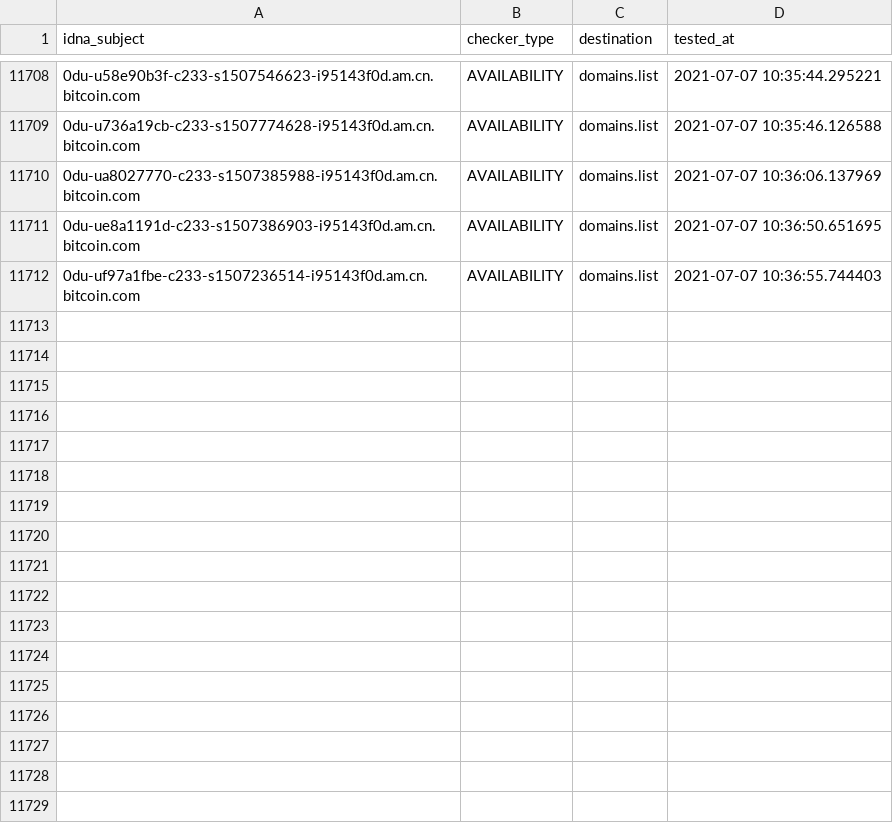
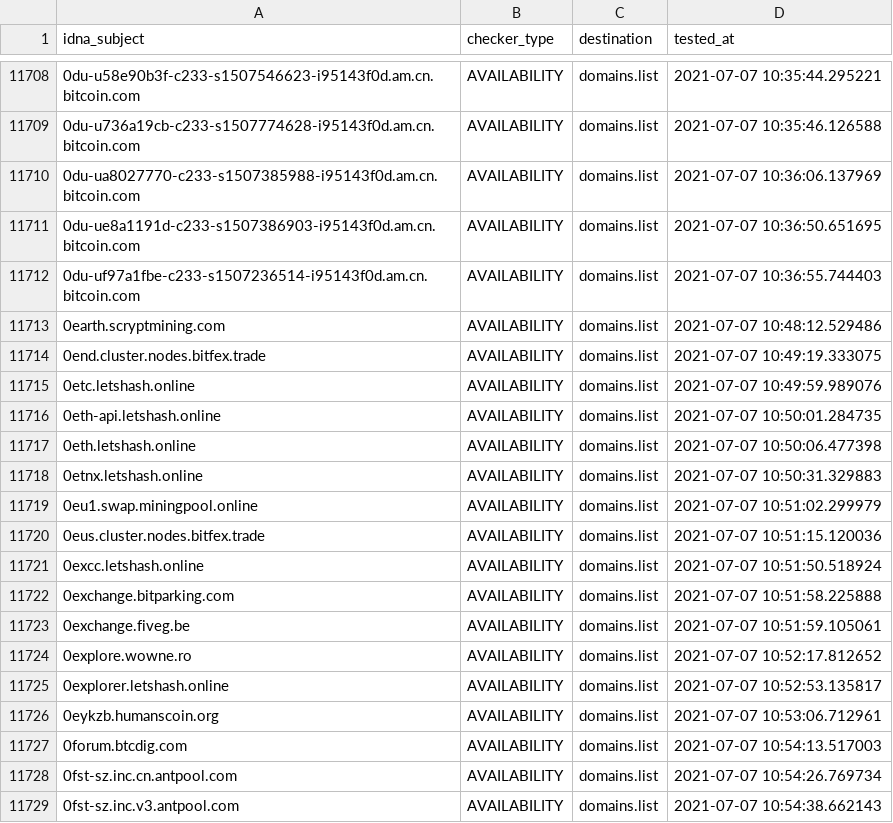
Before and after one commit to Ultimate-Hosts-Blacklist/ZeroDot1_CoinBlockerLists, a CSV file: .pyfunceble/inactive.csv, drawn as a sheet; only a part is shown, gaps mark what is left out; the diff names each change by its address in the sheet, - before the commit and + after, or states it on an @@ line.

```diff
--- a/.pyfunceble/inactive.csv
+++ b/.pyfunceble/inactive.csv
+row 11713: 0earth.scryptmining.com | AVAILABILITY | domains.list | 2021-07-07 10:48:12.529486
+row 11714: 0end.cluster.nodes.bitfex.trade | AVAILABILITY | domains.list | 2021-07-07 10:49:19.333075
+row 11715: 0etc.letshash.online | AVAILABILITY | domains.list | 2021-07-07 10:49:59.989076
+row 11716: 0eth-api.letshash.online | AVAILABILITY | domains.list | 2021-07-07 10:50:01.284735
+row 11717: 0eth.letshash.online | AVAILABILITY | domains.list | 2021-07-07 10:50:06.477398
+row 11718: 0etnx.letshash.online | AVAILABILITY | domains.list | 2021-07-07 10:50:31.329883
+row 11719: 0eu1.swap.miningpool.online | AVAILABILITY | domains.list | 2021-07-07 10:51:02.299979
+row 11720: 0eus.cluster.nodes.bitfex.trade | AVAILABILITY | domains.list | 2021-07-07 10:51:15.120036
+row 11721: 0excc.letshash.online | AVAILABILITY | domains.list | 2021-07-07 10:51:50.518924
+row 11722: 0exchange.bitparking.com | AVAILABILITY | domains.list | 2021-07-07 10:51:58.225888
+row 11723: 0exchange.fiveg.be | AVAILABILITY | domains.list | 2021-07-07 10:51:59.105061
+row 11724: 0explore.wowne.ro | AVAILABILITY | domains.list | 2021-07-07 10:52:17.812652
+row 11725: 0explorer.letshash.online | AVAILABILITY | domains.list | 2021-07-07 10:52:53.135817
+row 11726: 0eykzb.humanscoin.org | AVAILABILITY | domains.list | 2021-07-07 10:53:06.712961
+row 11727: 0forum.btcdig.com | AVAILABILITY | domains.list | 2021-07-07 10:54:13.517003
+row 11728: 0fst-sz.inc.cn.antpool.com | AVAILABILITY | domains.list | 2021-07-07 10:54:26.769734
+row 11729: 0fst-sz.inc.v3.antpool.com | AVAILABILITY | domains.list | 2021-07-07 10:54:38.662143
```
Also changed, not shown: 11 other files.
